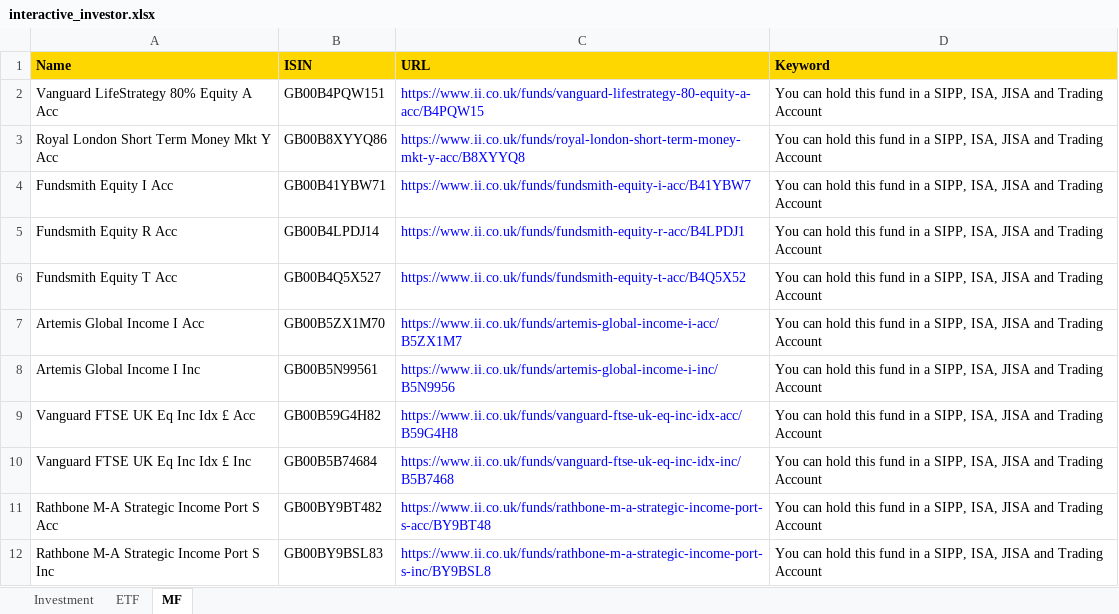
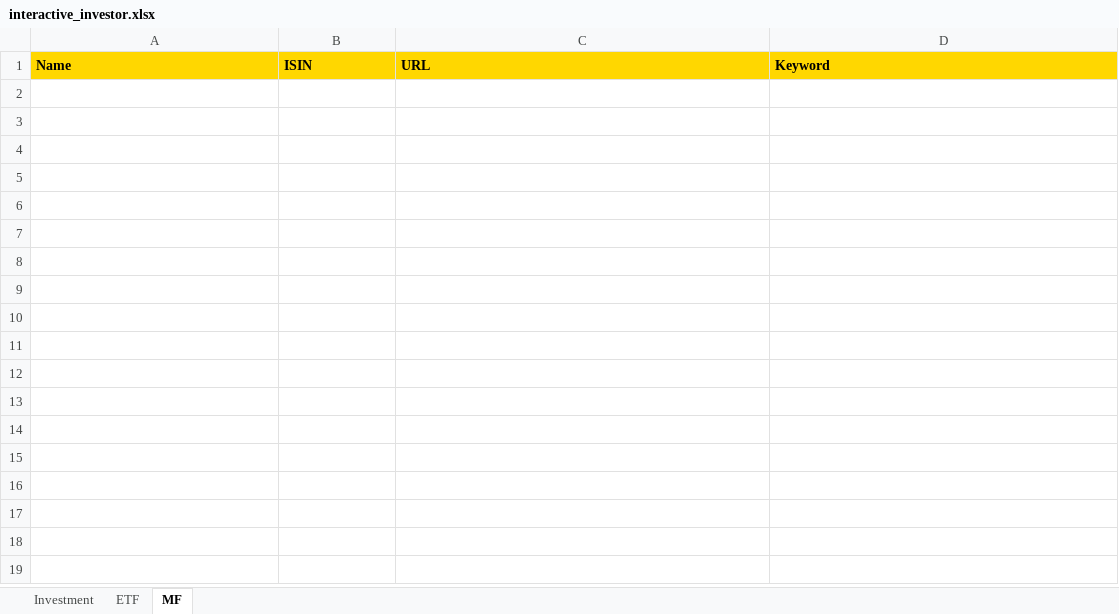
Before and after one commit to amineautomation2/concurrent-7, an Excel workbook: spreadsheet/interactive_investor.xlsx, sheet MF, drawn as a sheet; values as stored, in another font and other column widths than the file's, no borders; the diff names each change by its address in the sheet, - before the commit and + after, or states it on an @@ line.

```diff
--- a/spreadsheet/interactive_investor.xlsx (sheet MF)
+++ b/spreadsheet/interactive_investor.xlsx (sheet MF)
-row 2: Vanguard LifeStrategy 80% Equity A Acc | GB00B4PQW151 | https://www.ii.co.uk/funds/vanguard-lifestrategy-80-equity-a-acc/B4PQW15 | You can hold this fund in a SIPP, ISA, JISA and Trading Account
-row 3: Royal London Short Term Money Mkt Y Acc | GB00B8XYYQ86 | https://www.ii.co.uk/funds/royal-london-short-term-money-mkt-y-acc/B8XYYQ8 | You can hold this fund in a SIPP, ISA, JISA and Trading Account
-row 4: Fundsmith Equity I Acc | GB00B41YBW71 | https://www.ii.co.uk/funds/fundsmith-equity-i-acc/B41YBW7 | You can hold this fund in a SIPP, ISA, JISA and Trading Account
-row 5: Fundsmith Equity R Acc | GB00B4LPDJ14 | https://www.ii.co.uk/funds/fundsmith-equity-r-acc/B4LPDJ1 | You can hold this fund in a SIPP, ISA, JISA and Trading Account
-row 6: Fundsmith Equity T Acc | GB00B4Q5X527 | https://www.ii.co.uk/funds/fundsmith-equity-t-acc/B4Q5X52 | You can hold this fund in a SIPP, ISA, JISA and Trading Account
-row 7: Artemis Global Income I Acc | GB00B5ZX1M70 | https://www.ii.co.uk/funds/artemis-global-income-i-acc/B5ZX1M7 | You can hold this fund in a SIPP, ISA, JISA and Trading Account
-row 8: Artemis Global Income I Inc | GB00B5N99561 | https://www.ii.co.uk/funds/artemis-global-income-i-inc/B5N9956 | You can hold this fund in a SIPP, ISA, JISA and Trading Account
-row 9: Vanguard FTSE UK Eq Inc Idx £ Acc | GB00B59G4H82 | https://www.ii.co.uk/funds/vanguard-ftse-uk-eq-inc-idx-acc/B59G4H8 | You can hold this fund in a SIPP, ISA, JISA and Trading Account
-row 10: Vanguard FTSE UK Eq Inc Idx £ Inc | GB00B5B74684 | https://www.ii.co.uk/funds/vanguard-ftse-uk-eq-inc-idx-inc/B5B7468 | You can hold this fund in a SIPP, ISA, JISA and Trading Account
-row 11: Rathbone M-A Strategic Income Port S Acc | GB00BY9BT482 | https://www.ii.co.uk/funds/rathbone-m-a-strategic-income-port-s-acc/BY9BT48 | You can hold this fund in a SIPP, ISA, JISA and Trading Account
-row 12: Rathbone M-A Strategic Income Port S Inc | GB00BY9BSL83 | https://www.ii.co.uk/funds/rathbone-m-a-strategic-income-port-s-inc/BY9BSL8 | You can hold this fund in a SIPP, ISA, JISA and Trading Account
```
Also changed, not shown: sheet Investment, sheet ETF.
